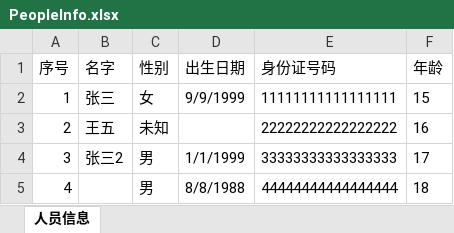
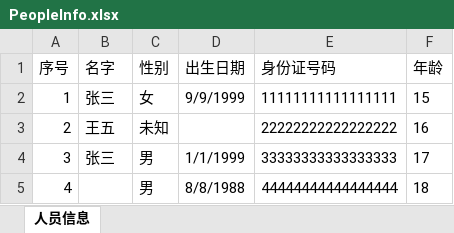
Before and after one commit to HZ-GeLiang/EpplusHelper, an Excel workbook: SampleApp/模版/PeopleInfo.xlsx, sheet 人员信息, drawn as a sheet; values as stored, in another font and other column widths than the file's, no borders; the diff names each change by its address in the sheet, - before the commit and + after, or states it on an @@ line.

```diff
--- a/SampleApp/模版/PeopleInfo.xlsx (sheet 人员信息)
+++ b/SampleApp/模版/PeopleInfo.xlsx (sheet 人员信息)
-B4 (名字): 张三2
+B4 (名字): 张三
```
Also changed, not shown: 13 other files.
